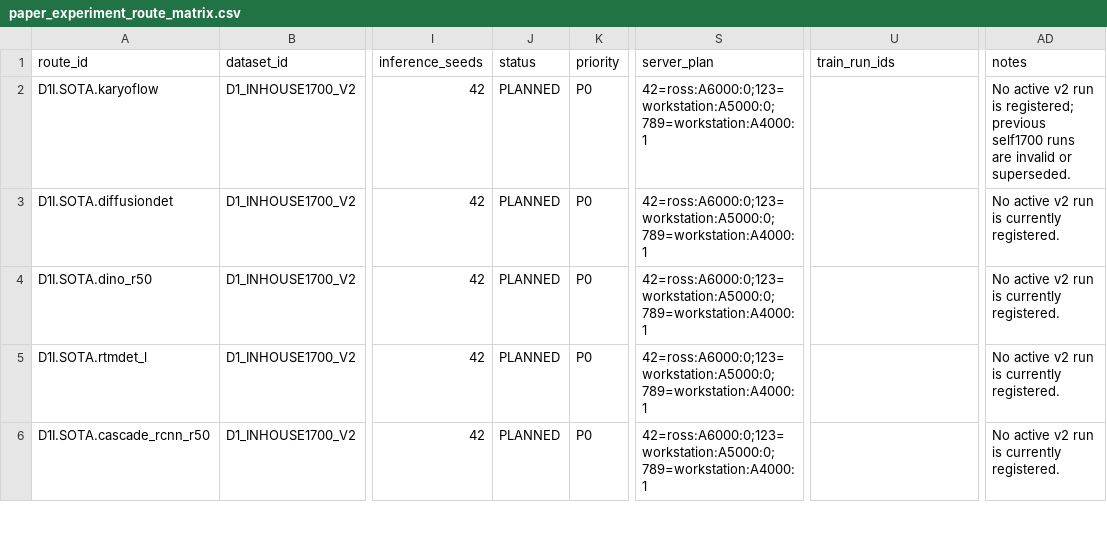
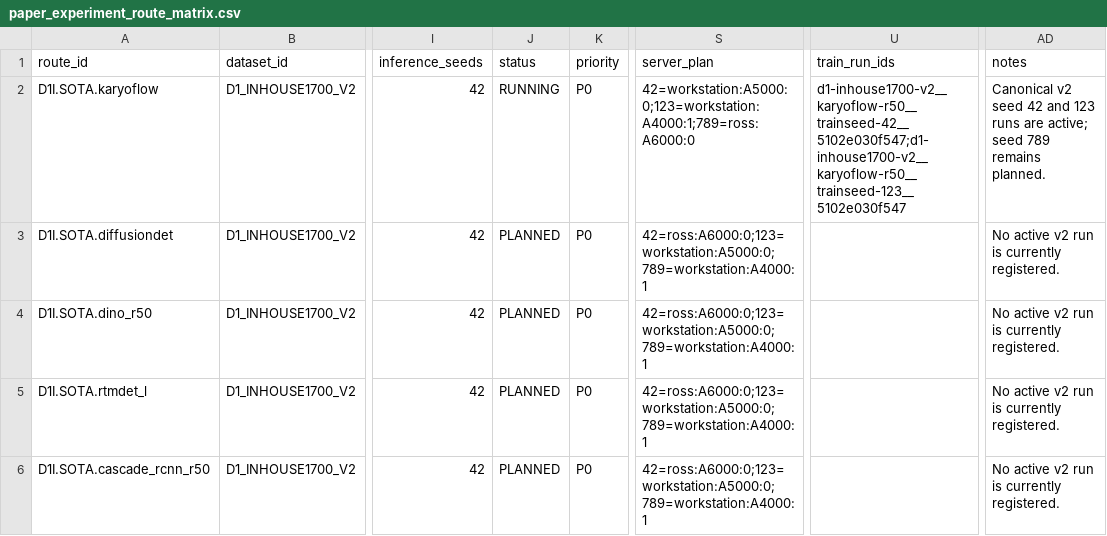
Before and after one commit to Einspanner123/chromosome-kd, a CSV file: tools/experiment_db/exports/paper_experiment_route_matrix.csv, drawn as a sheet; only a part is shown, gaps mark what is left out; the diff covers the shown part only; the diff names each change by its address in the sheet, - before the commit and + after, or states it on an @@ line.

```diff
--- a/tools/experiment_db/exports/paper_experiment_route_matrix.csv
+++ b/tools/experiment_db/exports/paper_experiment_route_matrix.csv
-J2 (status): PLANNED
+J2 (status): RUNNING
-S2 (server_plan): 42=ross:A6000:0;123=workstation:A5000:0;789=workstation:A4000:1
+S2 (server_plan): 42=workstation:A5000:0;123=workstation:A4000:1;789=ross:A6000:0
-U2 (train_run_ids): (empty)
+U2 (train_run_ids): d1-inhouse1700-v2__karyoflow-r50__trainseed-42__5102e030f547;d1-inhouse1700-v2__karyoflow-r50__trainseed-123__5102e030f547
-AD2 (notes): No active v2 run is registered; previous self1700 runs are invalid or superseded.
+AD2 (notes): Canonical v2 seed 42 and 123 runs are active; seed 789 remains planned.
```
Also changed, not shown: 31 edited cells elsewhere in this file, 10 other files.
